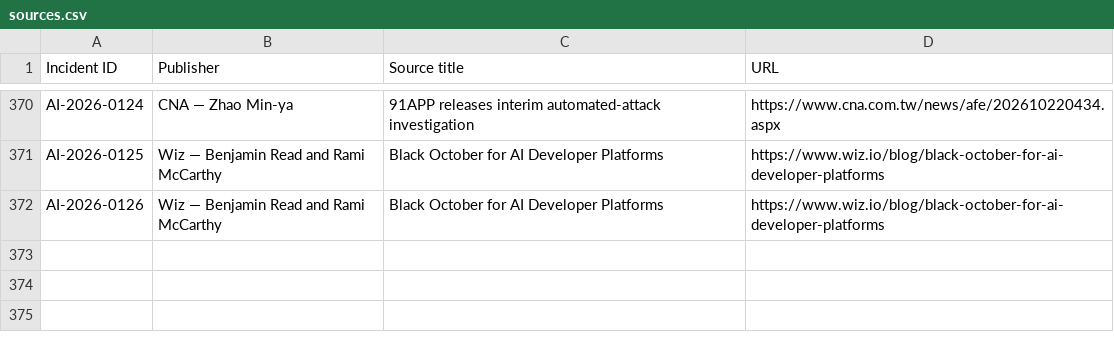
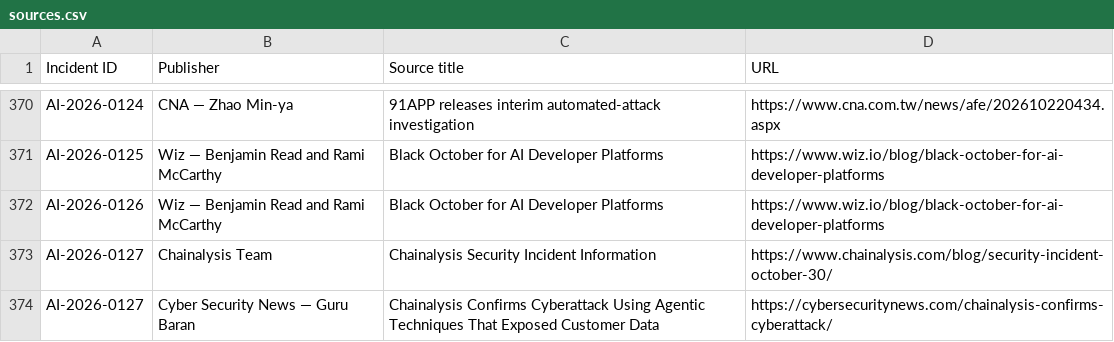
Before and after one commit to KUNALSINGH9373/rogue.ai, a CSV file: data/sources.csv, drawn as a sheet; only a part is shown, gaps mark what is left out; the diff names each change by its address in the sheet, - before the commit and + after, or states it on an @@ line.

```diff
--- a/data/sources.csv
+++ b/data/sources.csv
+row 373: AI-2026-0127 | Chainalysis Team | Chainalysis Security Incident Information | https://www.chainalysis.com/blog/security-incident-october-30/
+row 374: AI-2026-0127 | Cyber Security News — Guru Baran | Chainalysis Confirms Cyberattack Using Agentic Techniques That Exposed Customer Data | https://cybersecuritynews.com/chainalysis-confirms-cyberattack/
```
Also changed, not shown: data/incidents.csv.
